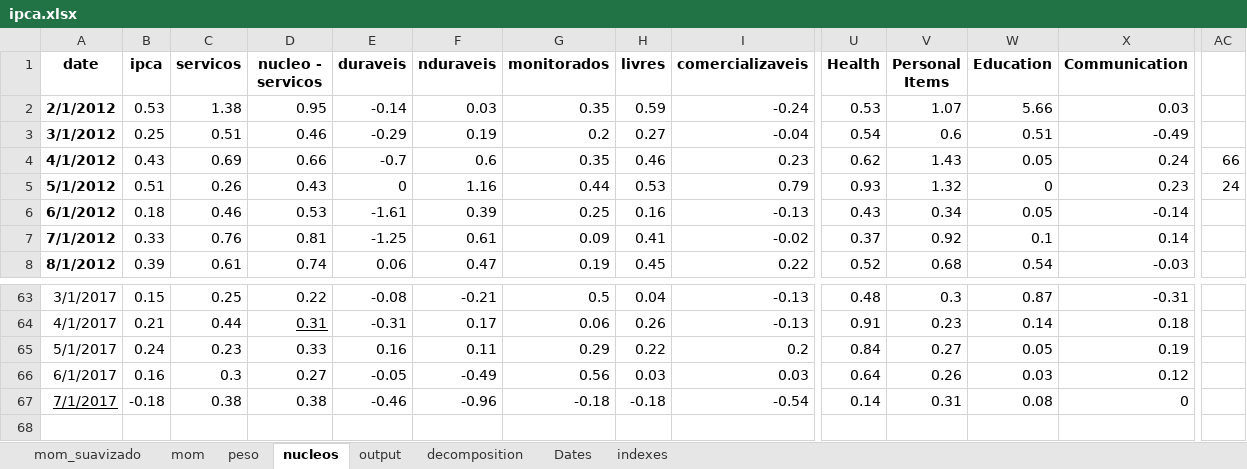
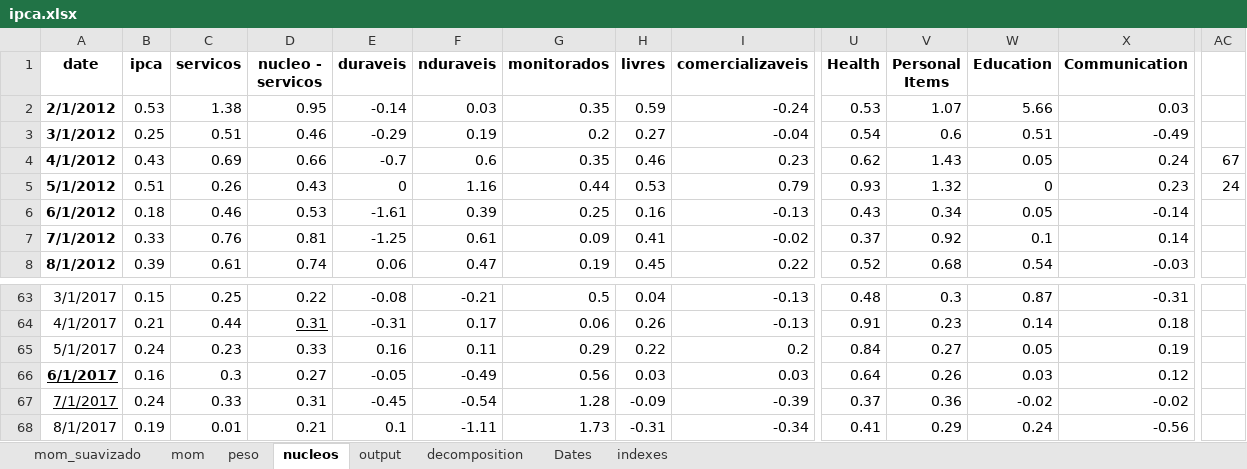
Before and after one commit to crosal-research/ipca, an Excel workbook: ipca.xlsx, sheet nucleos, drawn as a sheet; only a part is shown, gaps mark what is left out; values as stored, in another font and other column widths than the file's, no borders; removed rows and columns are numbered as before the commit, all else as after; rows hold the shown columns only; the diff names each change by its address in the sheet, - before the commit and + after, or states it on an @@ line.

```diff
--- a/ipca.xlsx (sheet nucleos)
+++ b/ipca.xlsx (sheet nucleos)
-AC4: 66
+AC4: 67
@@ A66 bold: off → on, underline: off → on @@
-row 67: 7/1/2017 | -0.18 | 0.38 | 0.38 | -0.46 | -0.96 | -0.18 | -0.18 | -0.54 | 0.14 | 0.31 | 0.08 | 0
+row 67: 7/1/2017 | 0.24 | 0.33 | 0.31 | -0.45 | -0.54 | 1.28 | -0.09 | -0.39 | 0.37 | 0.36 | -0.02 | -0.02
+row 68: 8/1/2017 | 0.19 | 0.01 | 0.21 | 0.1 | -1.11 | 1.73 | -0.31 | -0.34 | 0.41 | 0.29 | 0.24 | -0.56
```
Also changed, not shown: sheet mom, sheet output, sheet peso, sheet Dates, 4 other files.
